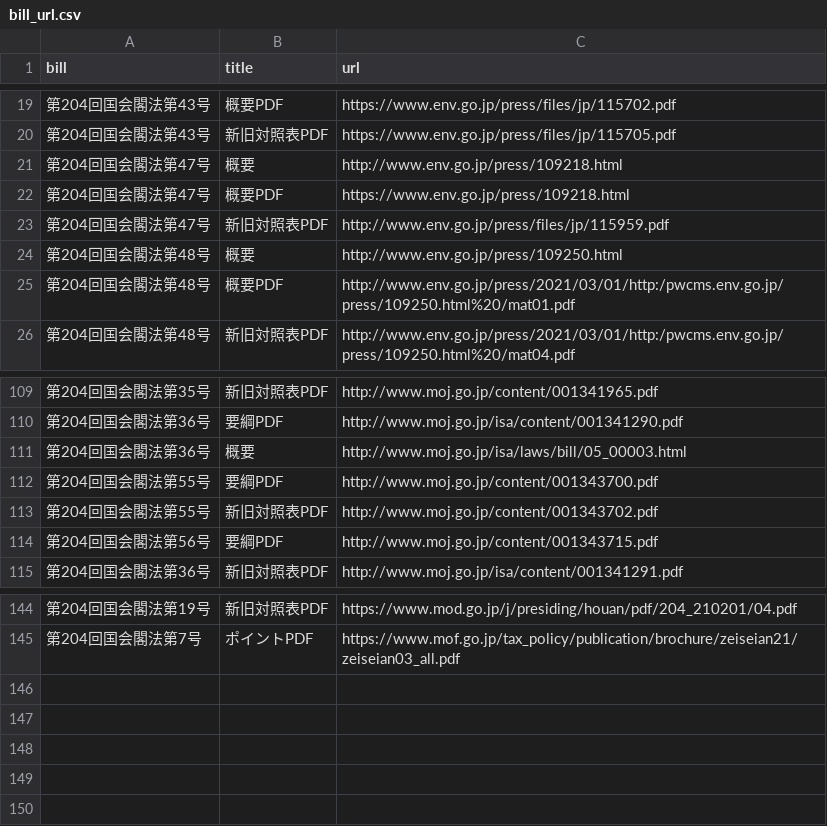
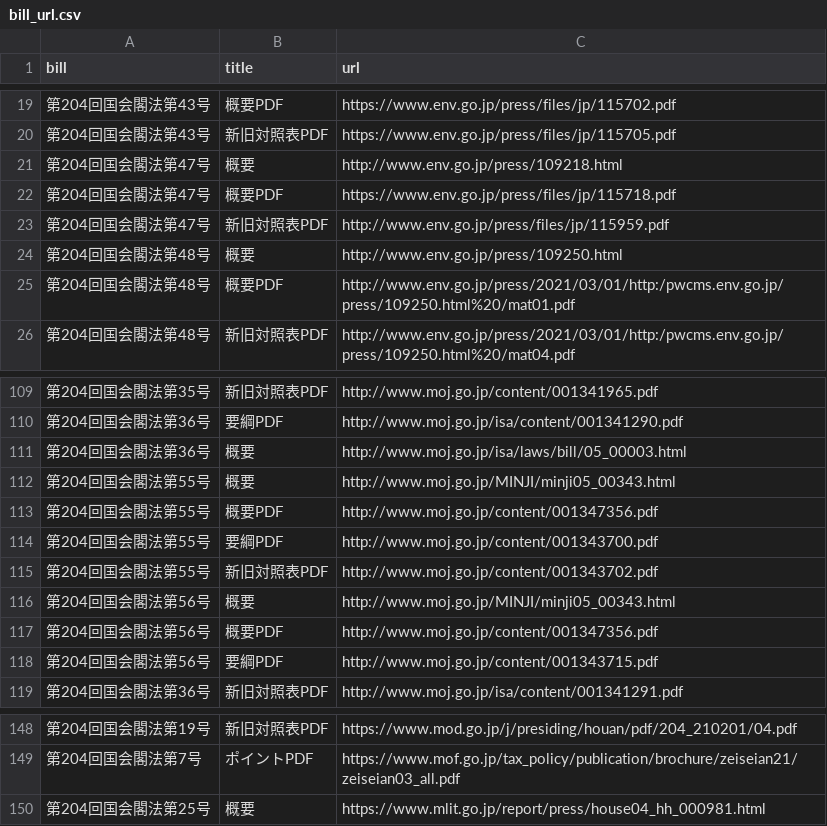
Before and after one commit to politylink/politylink-tools, a CSV file: data/bill_url.csv, drawn as a sheet; only a part is shown, gaps mark what is left out.

```diff
--- a/data/bill_url.csv
+++ b/data/bill_url.csv
@@ -21,3 +21,3 @@ bill,title,url
 第204回国会閣法第47号,概要,http://www.env.go.jp/press/109218.html
-第204回国会閣法第47号,概要PDF,https://www.env.go.jp/press/109218.html
+第204回国会閣法第47号,概要PDF,https://www.env.go.jp/press/files/jp/115718.pdf
 第204回国会閣法第47号,新旧対照表PDF,http://www.env.go.jp/press/files/jp/115959.pdf
@@ -111,4 +111,8 @@ bill,title,url
 第204回国会閣法第36号,概要,http://www.moj.go.jp/isa/laws/bill/05_00003.html
+第204回国会閣法第55号,概要,http://www.moj.go.jp/MINJI/minji05_00343.html
+第204回国会閣法第55号,概要PDF,http://www.moj.go.jp/content/001347356.pdf
 第204回国会閣法第55号,要綱PDF,http://www.moj.go.jp/content/001343700.pdf
 第204回国会閣法第55号,新旧対照表PDF,http://www.moj.go.jp/content/001343702.pdf
+第204回国会閣法第56号,概要,http://www.moj.go.jp/MINJI/minji05_00343.html
+第204回国会閣法第56号,概要PDF,http://www.moj.go.jp/content/001347356.pdf
 第204回国会閣法第56号,要綱PDF,http://www.moj.go.jp/content/001343715.pdf
@@ -145 +149,2 @@ bill,title,url
 第204回国会閣法第7号,ポイントPDF,https://www.mof.go.jp/tax_policy/publication/brochure/zeiseian21/zeiseian03_all.pdf
+第204回国会閣法第25号,概要,https://www.mlit.go.jp/report/press/house04_hh_000981.html
```
Also changed, not shown: data/bill_alias.csv.
